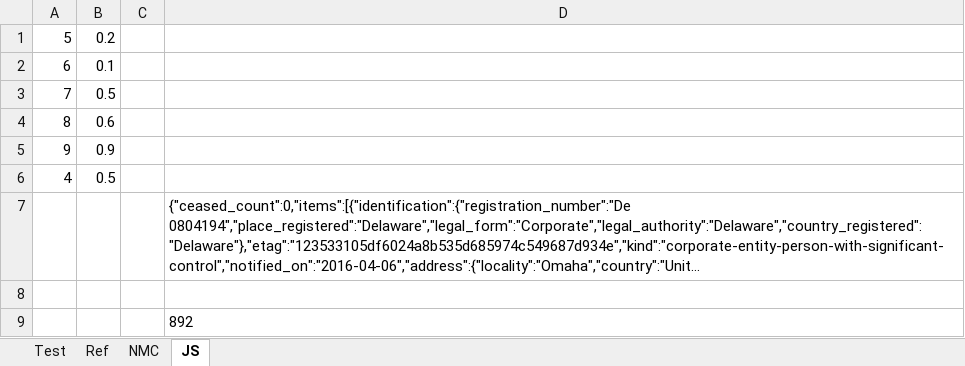
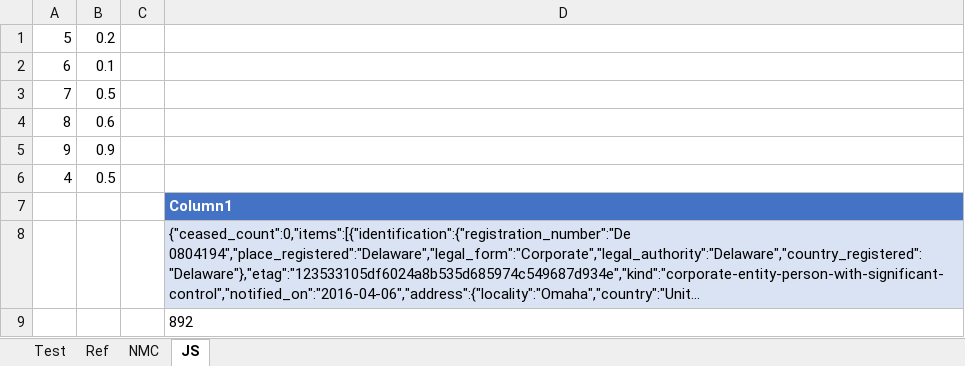
Before and after one commit to syedmeesamali/JS_HTML_CSS, an Excel workbook: 1_Projects/8_API/Companies_House_Updated.xlsm, sheet JS, drawn as a sheet; long unchanged cells end in …; values as stored, in another font and other column widths than the file's, no borders; removed rows and columns are numbered as before the commit, all else as after; the diff names each change by its address in the sheet, - before the commit and + after, or states it on an @@ line.

Commit message:
Review options for parser but still not successful
Signed-off-by: syedmeesamali <syedmeesamali@yahoo.com>

```diff
--- a/1_Projects/8_API/Companies_House_Updated.xlsm (sheet JS)
+++ b/1_Projects/8_API/Companies_House_Updated.xlsm (sheet JS)
+row 7:  |  |  | Column1
-D8 fill: none
+D8 fill: #DAE3F3
-row 8: (empty)
```
